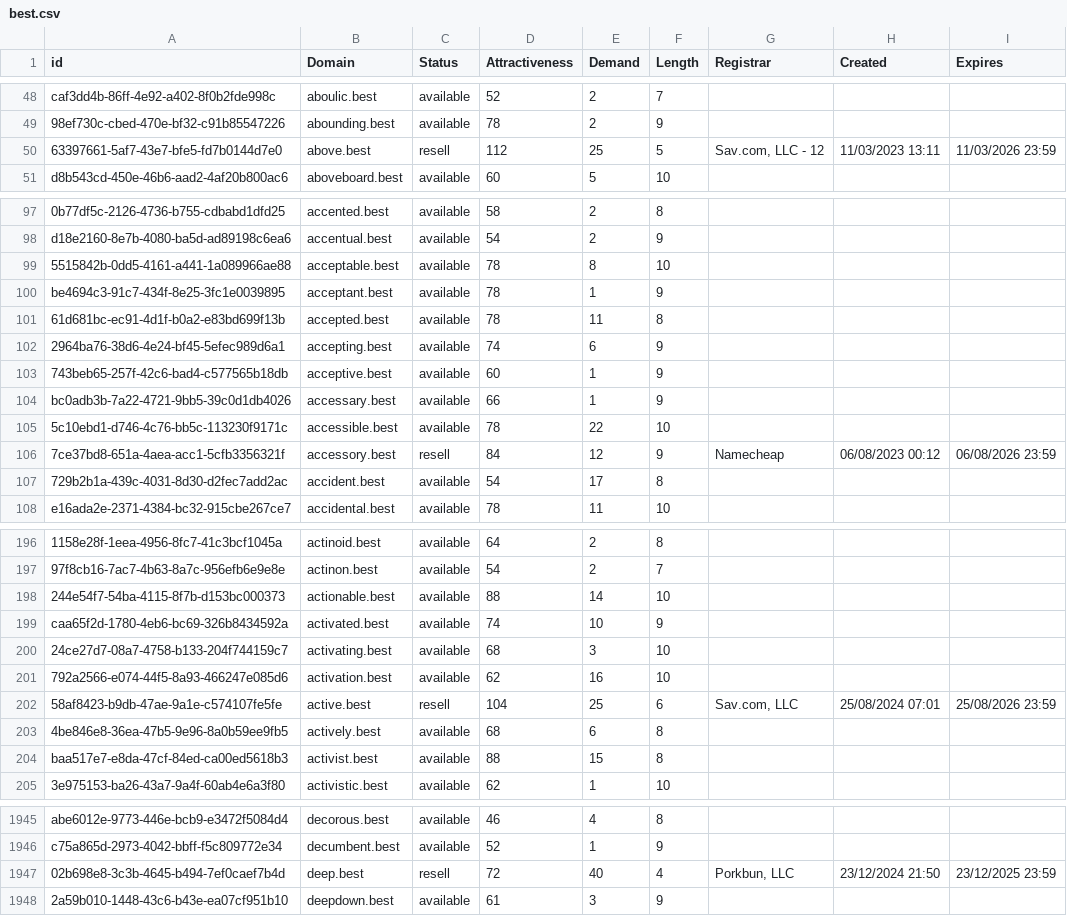
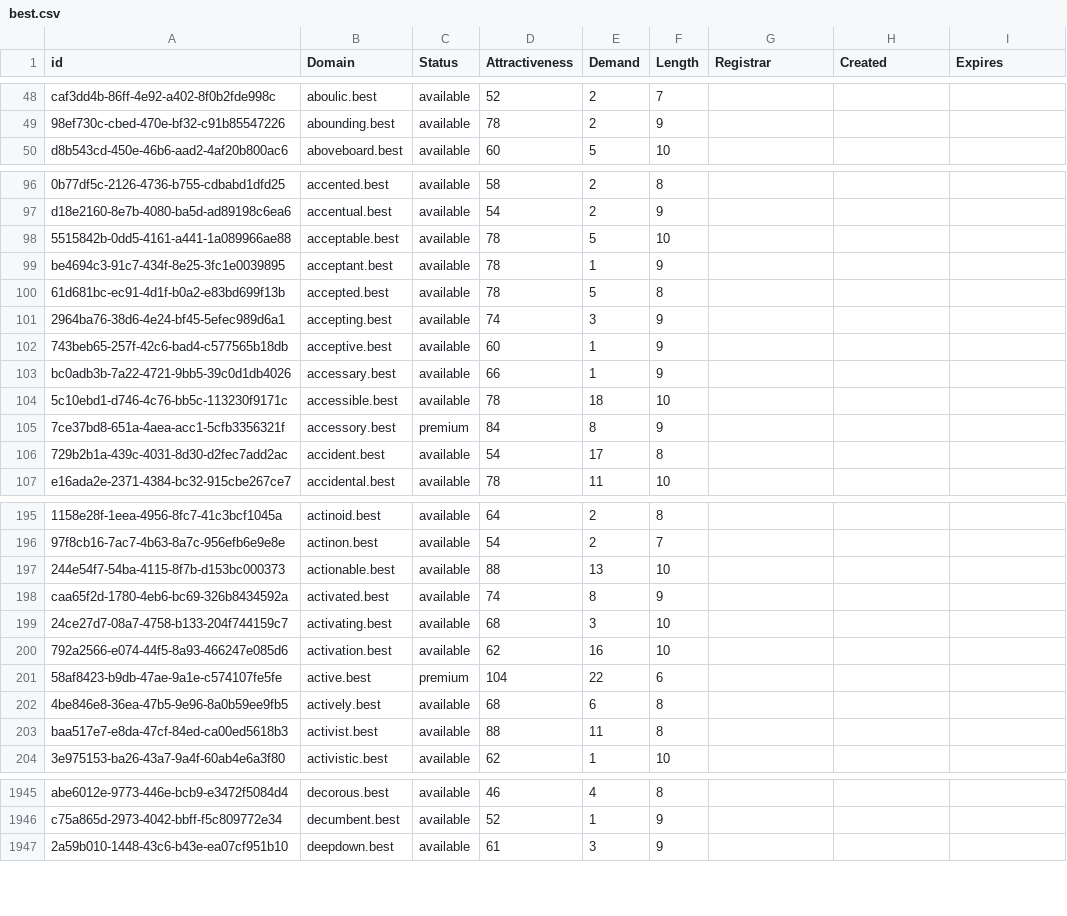
Before and after one commit to UniqueDomains/best-oneword-domains, a CSV file: best.csv, drawn as a sheet; only a part is shown, gaps mark what is left out; removed rows and columns are numbered as before the commit, all else as after; the diff covers the shown part only; the diff names each change by its address in the sheet, - before the commit and + after, or states it on an @@ line.

Commit message:
Domains update

```diff
--- a/best.csv
+++ b/best.csv
-row 50: 63397661-5af7-43e7-bfe5-fd7b0144d7e0 | above.best | resell | 112 | 25 | 5 | Sav.com, LLC - 12 | 11/03/2023 13:11 | 11/03/2026 23:59
-E98 (Demand): 8
+E98 (Demand): 5
-E100 (Demand): 11
+E100 (Demand): 5
-E101 (Demand): 6
+E101 (Demand): 3
-E104 (Demand): 22
+E104 (Demand): 18
-C105 (Status): resell
+C105 (Status): premium
-E105 (Demand): 12
+E105 (Demand): 8
-G105 (Registrar): Namecheap
+G105 (Registrar): (empty)
-H105 (Created): 06/08/2023 00:12
+H105 (Created): (empty)
-I105 (Expires): 06/08/2026 23:59
+I105 (Expires): (empty)
-E197 (Demand): 14
+E197 (Demand): 13
-E198 (Demand): 10
+E198 (Demand): 8
-C201 (Status): resell
+C201 (Status): premium
-E201 (Demand): 25
+E201 (Demand): 22
-G201 (Registrar): Sav.com, LLC
+G201 (Registrar): (empty)
-H201 (Created): 25/08/2024 07:01
+H201 (Created): (empty)
-I201 (Expires): 25/08/2026 23:59
+I201 (Expires): (empty)
-E203 (Demand): 15
+E203 (Demand): 11
-row 1947: 02b698e8-3c3b-4645-b494-7ef0caef7b4d | deep.best | resell | 72 | 40 | 4 | Porkbun, LLC | 23/12/2024 21:50 | 23/12/2025 23:59
```
Also changed, not shown: 1 added row and 38 edited cells elsewhere in this file, 2 other files.
